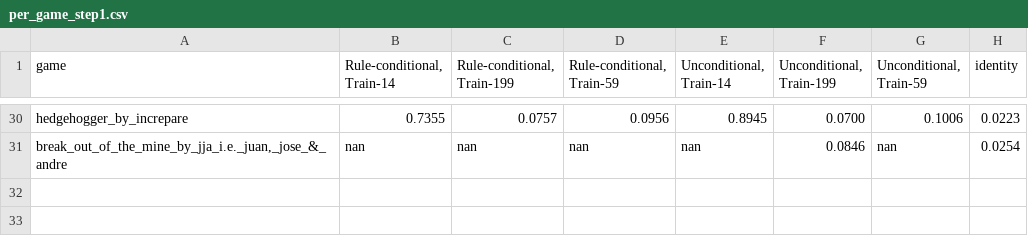
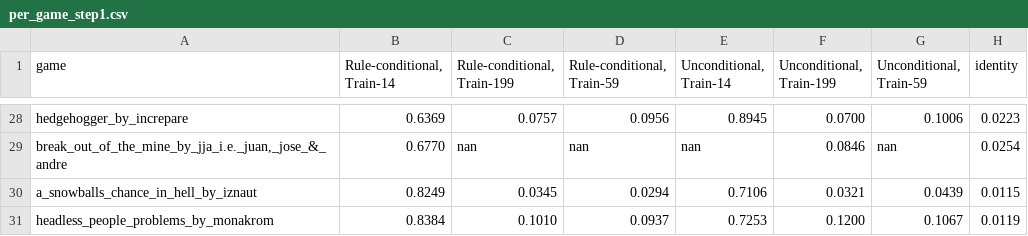
Before and after one commit to smearle/script-doctor, a CSV file: nca_wm/paper/figures/cond_vs_uncond_match/per_game_step1.csv, drawn as a sheet; only a part is shown, gaps mark what is left out; addresses are those after the commit; the diff covers the shown part only; the diff names each change by its address in the sheet, - before the commit and + after, or states it on an @@ line.

```diff
--- a/nca_wm/paper/figures/cond_vs_uncond_match/per_game_step1.csv
+++ b/nca_wm/paper/figures/cond_vs_uncond_match/per_game_step1.csv
-B28 (Rule-conditional, Train-14): 0.7355
+B28 (Rule-conditional, Train-14): 0.6369
-B29 (Rule-conditional, Train-14): nan
+B29 (Rule-conditional, Train-14): 0.6770
+row 30: a_snowballs_chance_in_hell_by_iznaut | 0.8249 | 0.0345 | 0.0294 | 0.7106 | 0.0321 | 0.0439 | 0.0115
+row 31: headless_people_problems_by_monakrom | 0.8384 | 0.1010 | 0.0937 | 0.7253 | 0.1200 | 0.1067 | 0.0119
```
Also changed, not shown: 6 added rows, 8 removed rows and 16 edited cells elsewhere in this file, nca_wm/paper/figures/cond_vs_uncond_match/summary.csv, 2 other files.
